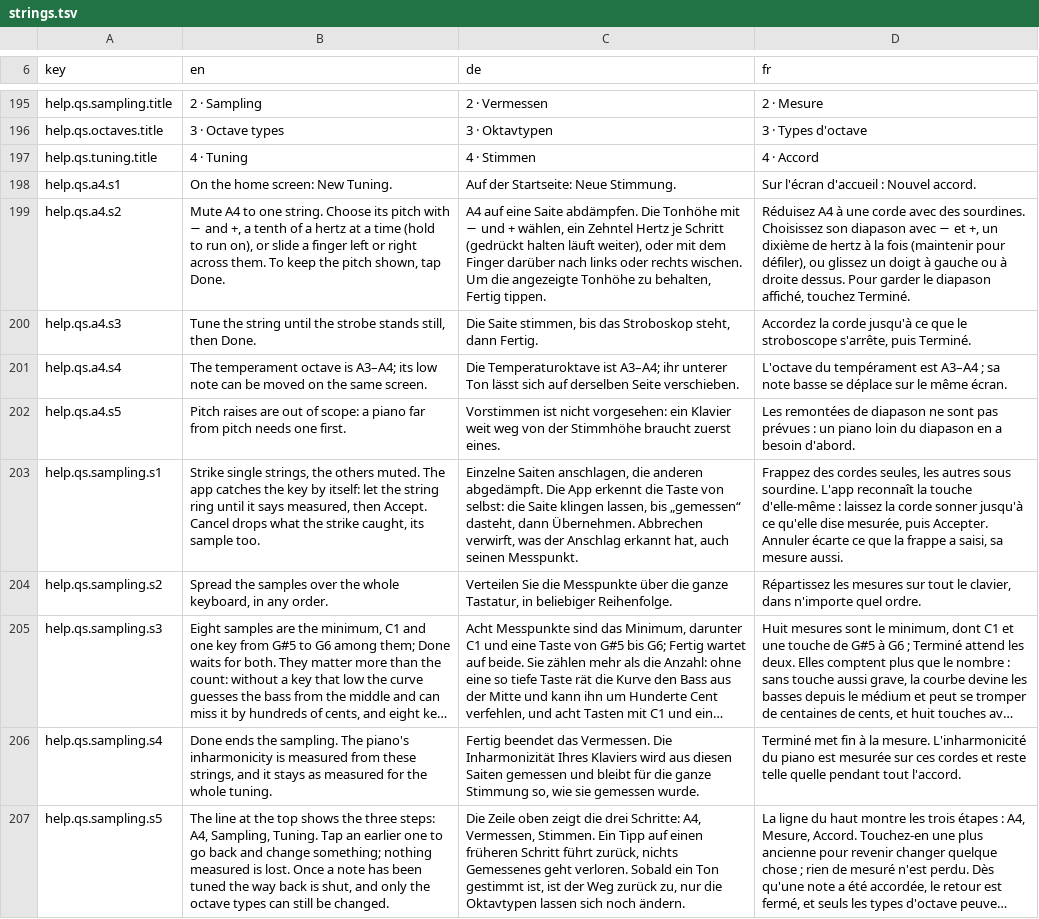
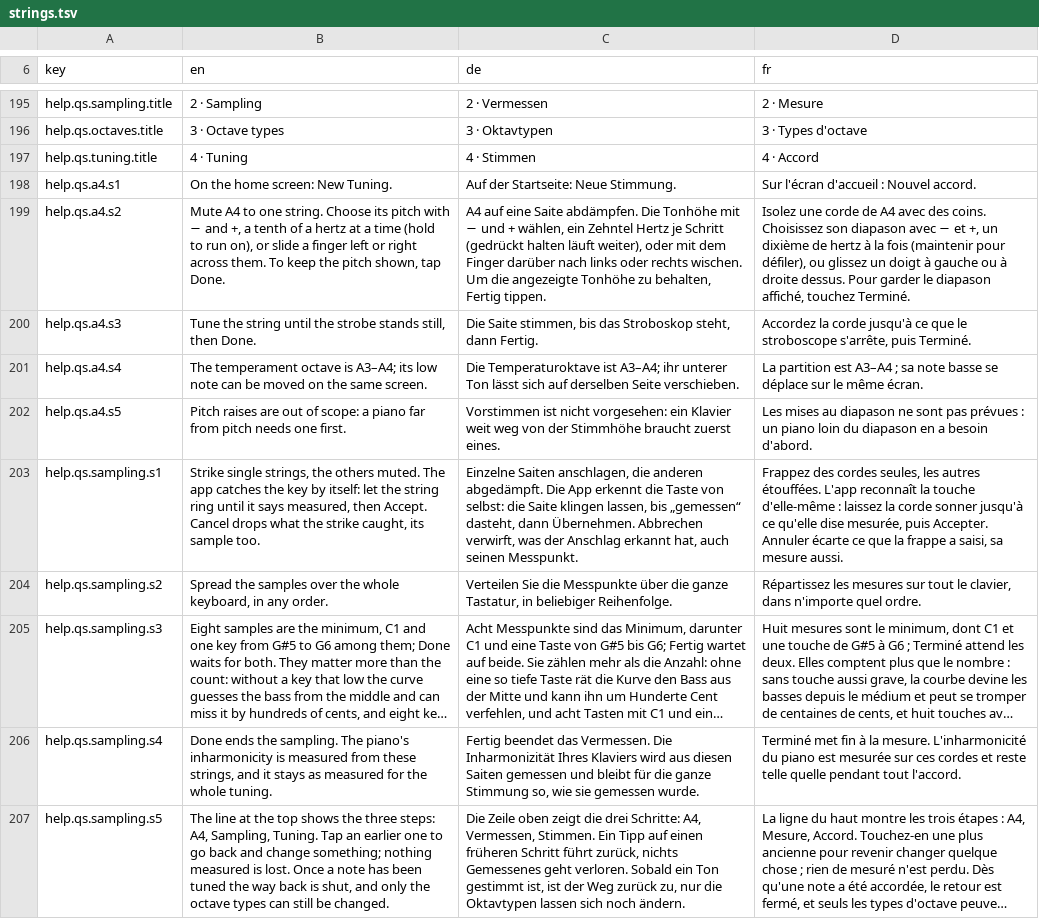
Before and after one commit to clavierhaus/clavier-tuner-foss, a TSV file: i18n/strings.tsv, drawn as a sheet; only a part is shown, gaps mark what is left out; long unchanged cells end in …; the diff covers the shown part only; the diff names each change by its address in the sheet, - before the commit and + after, or states it on an @@ line.

```diff
--- a/i18n/strings.tsv
+++ b/i18n/strings.tsv
-D199 (fr): Réduisez A4 à une corde avec des sourdines. Choisissez son…
+D199 (fr): Isolez une corde de A4 avec des coins. Choisissez son…
-D201 (fr): L'octave du tempérament est A3–A4…
+D201 (fr): La partition est A3–A4…
-D202 (fr): Les remontées de diapason ne…
+D202 (fr): Les mises au diapason ne…
-D203 (fr): …les autres sous sourdine. L'app reconnaît…
+D203 (fr): …les autres étouffées. L'app reconnaît…
```
Also changed, not shown: 19 edited cells elsewhere in this file, 3 other files.
